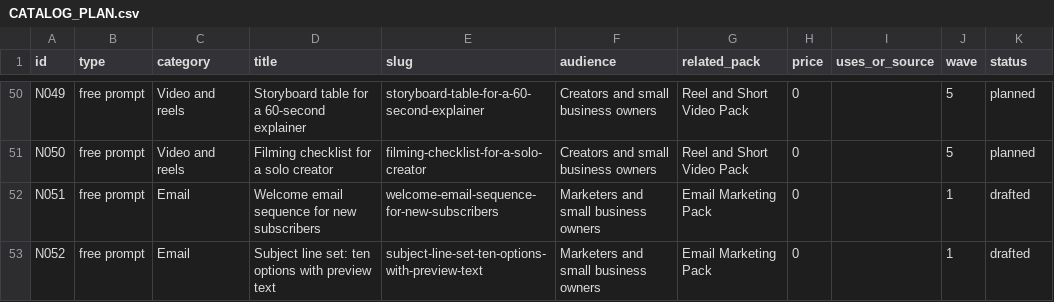
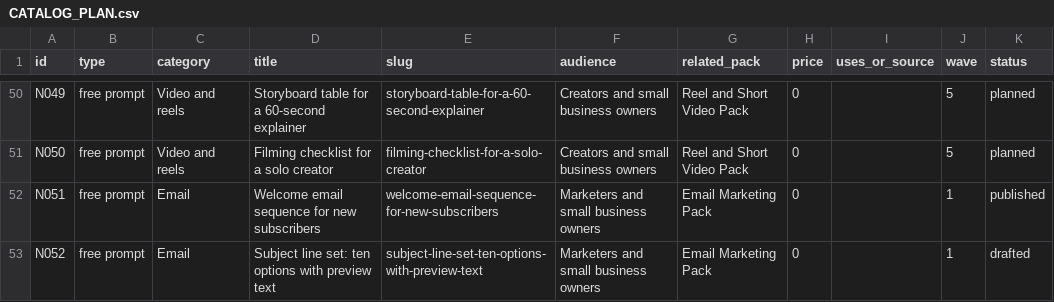
Before and after one commit to brand52agency/noden-marketplace, a CSV file: catalog/CATALOG_PLAN.csv, drawn as a sheet; only a part is shown, gaps mark what is left out; the diff covers the shown part only.

```diff
--- a/catalog/CATALOG_PLAN.csv
+++ b/catalog/CATALOG_PLAN.csv
@@ -51,3 +51,3 @@ N049,free prompt,Video and reels,Storyboard table for a 60-second explainer,stor
 N050,free prompt,Video and reels,Filming checklist for a solo creator,filming-checklist-for-a-solo-creator,Creators and small business owners,Reel and Short Video Pack,0,,5,planned
-N051,free prompt,Email,Welcome email sequence for new subscribers,welcome-email-sequence-for-new-subscribers,Marketers and small business owners,Email Marketing Pack,0,,1,drafted
+N051,free prompt,Email,Welcome email sequence for new subscribers,welcome-email-sequence-for-new-subscribers,Marketers and small business owners,Email Marketing Pack,0,,1,published
 N052,free prompt,Email,Subject line set: ten options with preview text,subject-line-set-ten-options-with-preview-text,Marketers and small business owners,Email Marketing Pack,0,,1,drafted
```
Also changed, not shown: 27 edited cells elsewhere in this file, 56 other files.
